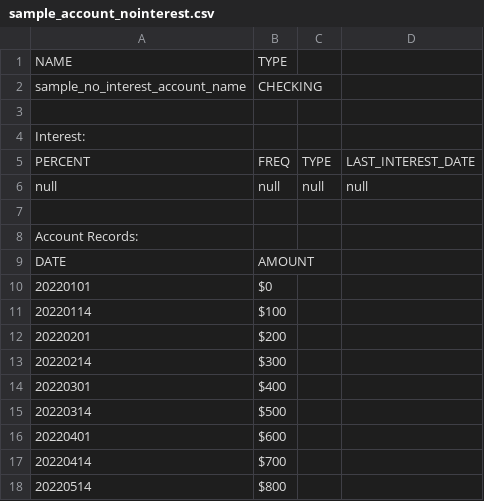
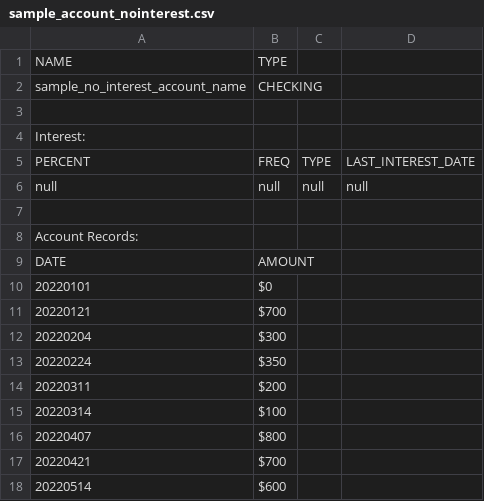
Before and after one commit to Chaps42/FinanceTrackerJava, a CSV file: user_data/accounts/sample_account_nointerest.csv, drawn as a sheet.

```diff
--- a/user_data/accounts/sample_account_nointerest.csv
+++ b/user_data/accounts/sample_account_nointerest.csv
@@ -10,9 +10,9 @@ DATE, AMOUNT
 20220101, $0
-20220114, $100
-20220201, $200
-20220214, $300
-20220301, $400
-20220314, $500
-20220401, $600
-20220414, $700
-20220514, $800
+20220121, $700
+20220204, $300
+20220224, $350
+20220311, $200
+20220314, $100
+20220407, $800
+20220421, $700
+20220514, $600
```
Also changed, not shown: 6 other files.
